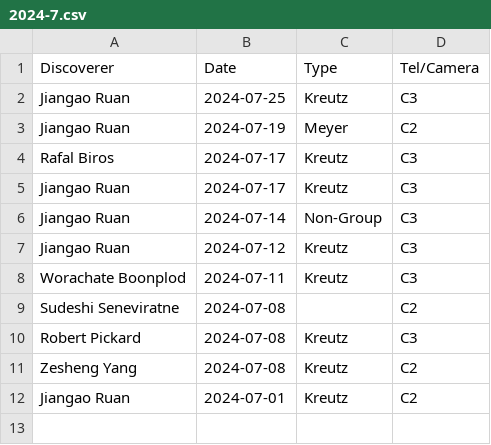
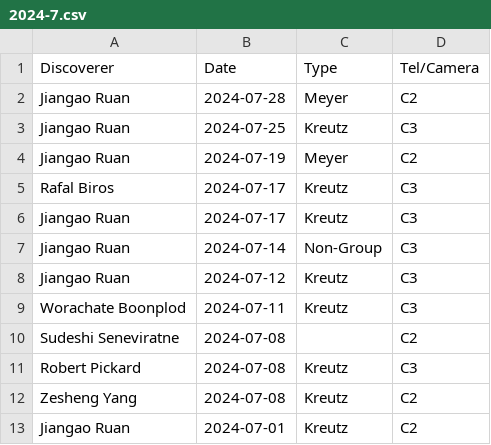
Before and after one commit to mbiesiad/nasa-comets, a CSV file: since-2016/2021/drafts/initial-confirmations/new-site/2024-7.csv, drawn as a sheet.

Commit message:
Update 2024-7.csv
Add 2024-07-28

```diff
--- a/since-2016/2021/drafts/initial-confirmations/new-site/2024-7.csv
+++ b/since-2016/2021/drafts/initial-confirmations/new-site/2024-7.csv
@@ -1,2 +1,3 @@
 Discoverer,Date,Type,Tel/Camera
+Jiangao Ruan,2024-07-28,Meyer,C2
 Jiangao Ruan,2024-07-25,Kreutz,C3
```
